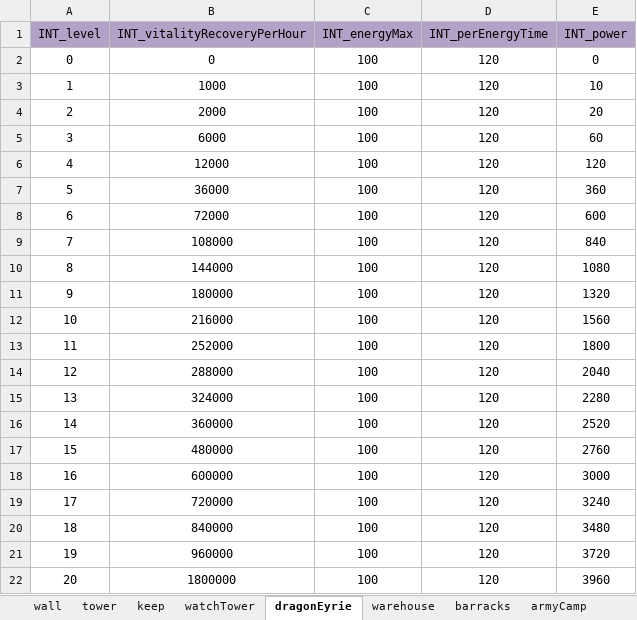
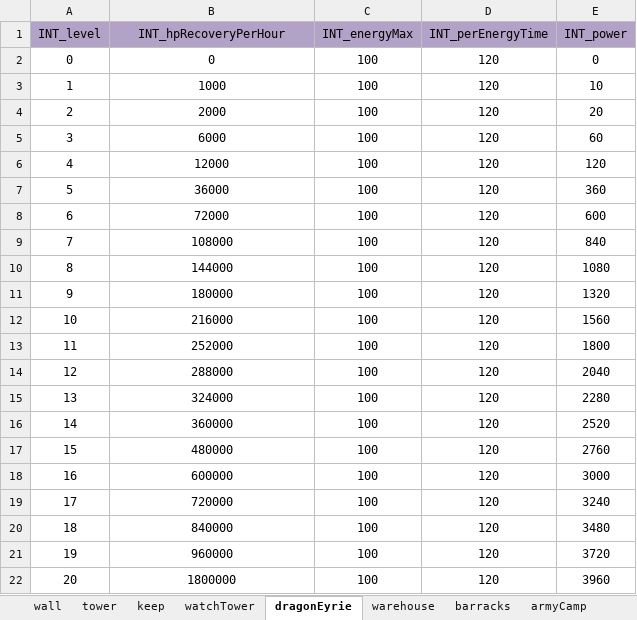
Before and after one commit to ModunZhang/kod_client, an Excel workbook: gameData/shared/BuildingFunction.xlsx, sheet dragonEyrie, drawn as a sheet; values as stored, in another font and other column widths than the file's, no borders; the diff names each change by its address in the sheet, - before the commit and + after, or states it on an @@ line.

```diff
--- a/gameData/shared/BuildingFunction.xlsx (sheet dragonEyrie)
+++ b/gameData/shared/BuildingFunction.xlsx (sheet dragonEyrie)
-B1: INT_vitalityRecoveryPerHour
+B1: INT_hpRecoveryPerHour
```
Also changed, not shown: gameData/shared/DragonEyrie.xlsx.
